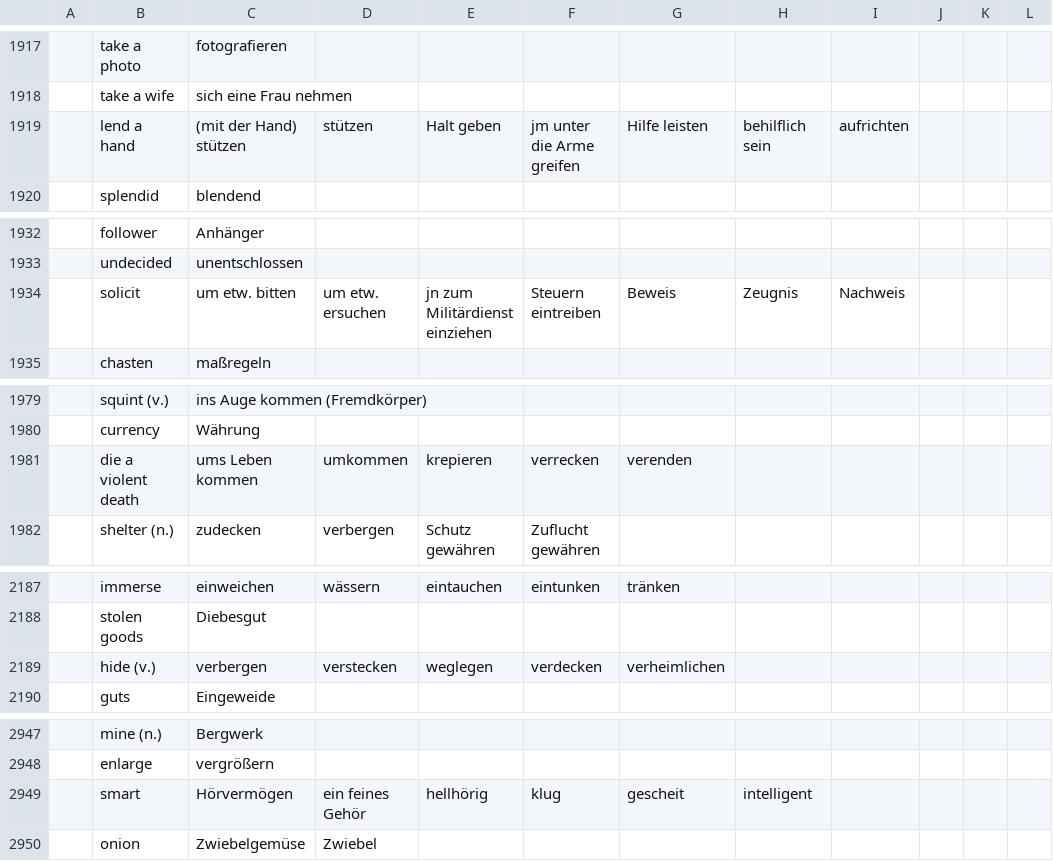
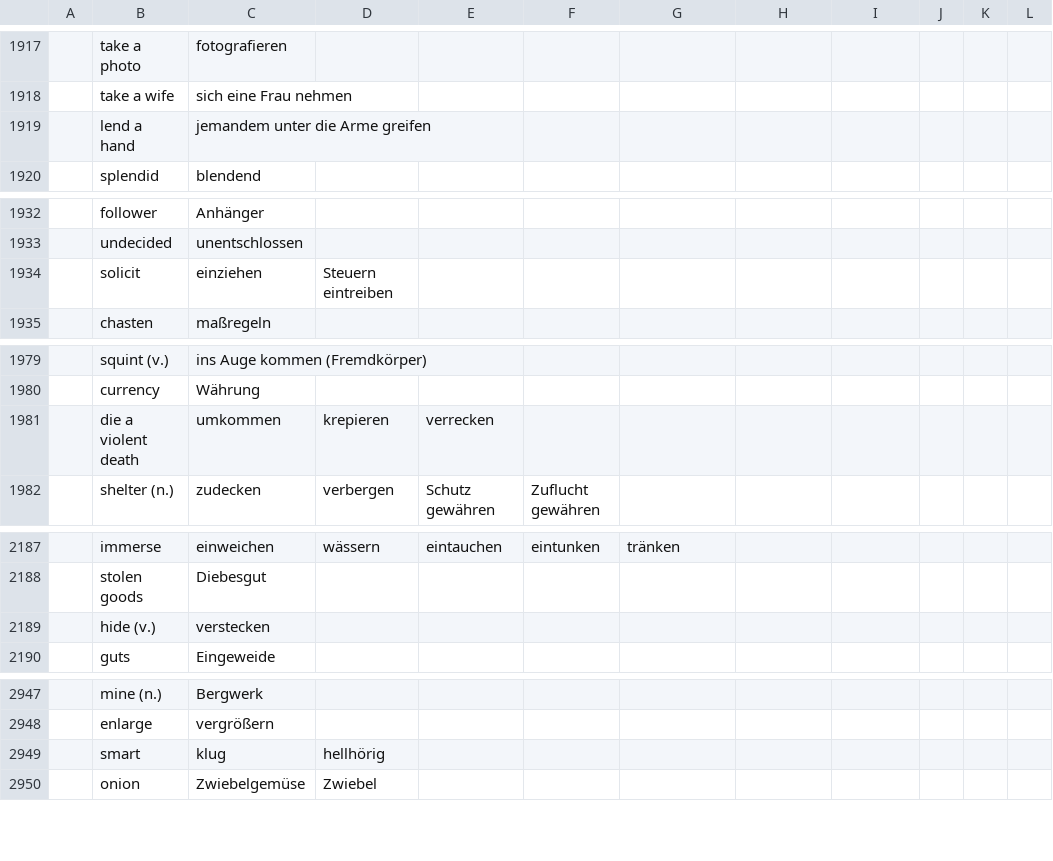
Before and after one commit to marcaltmann/hanzi, a TSV file: characters.tsv, drawn as a sheet; only a part is shown, gaps mark what is left out; the diff covers the shown part only; the diff names each change by its address in the sheet, - before the commit and + after, or states it on an @@ line.

Commit message:
Finish lesson 24

```diff
--- a/characters.tsv
+++ b/characters.tsv
-C1919: (mit der Hand) stützen
+C1919: jemandem unter die Arme greifen
-D1919: stützen
+D1919: (empty)
-E1919: Halt geben
+E1919: (empty)
-F1919: jm unter die Arme greifen
+F1919: (empty)
-G1919: Hilfe leisten
+G1919: (empty)
-H1919: behilflich sein
+H1919: (empty)
-I1919: aufrichten
+I1919: (empty)
-C1934: um etw. bitten
+C1934: einziehen
-D1934: um etw. ersuchen
+D1934: Steuern eintreiben
-E1934: jn zum Militärdienst einziehen
+E1934: (empty)
-F1934: Steuern eintreiben
+F1934: (empty)
-G1934: Beweis
+G1934: (empty)
-H1934: Zeugnis
+H1934: (empty)
-I1934: Nachweis
+I1934: (empty)
-C1981: ums Leben kommen
+C1981: umkommen
-D1981: umkommen
+D1981: krepieren
-E1981: krepieren
+E1981: verrecken
-F1981: verrecken
+F1981: (empty)
-G1981: verenden
+G1981: (empty)
-C2189: verbergen
+C2189: verstecken
-D2189: verstecken
+D2189: (empty)
-E2189: weglegen
+E2189: (empty)
-F2189: verdecken
+F2189: (empty)
-G2189: verheimlichen
+G2189: (empty)
-C2949: Hörvermögen
+C2949: klug
-D2949: ein feines Gehör
+D2949: hellhörig
-E2949: hellhörig
+E2949: (empty)
-F2949: klug
+F2949: (empty)
-G2949: gescheit
+G2949: (empty)
-H2949: intelligent
+H2949: (empty)
```
Also changed, not shown: 1 added row and 28 edited cells elsewhere in this file.
